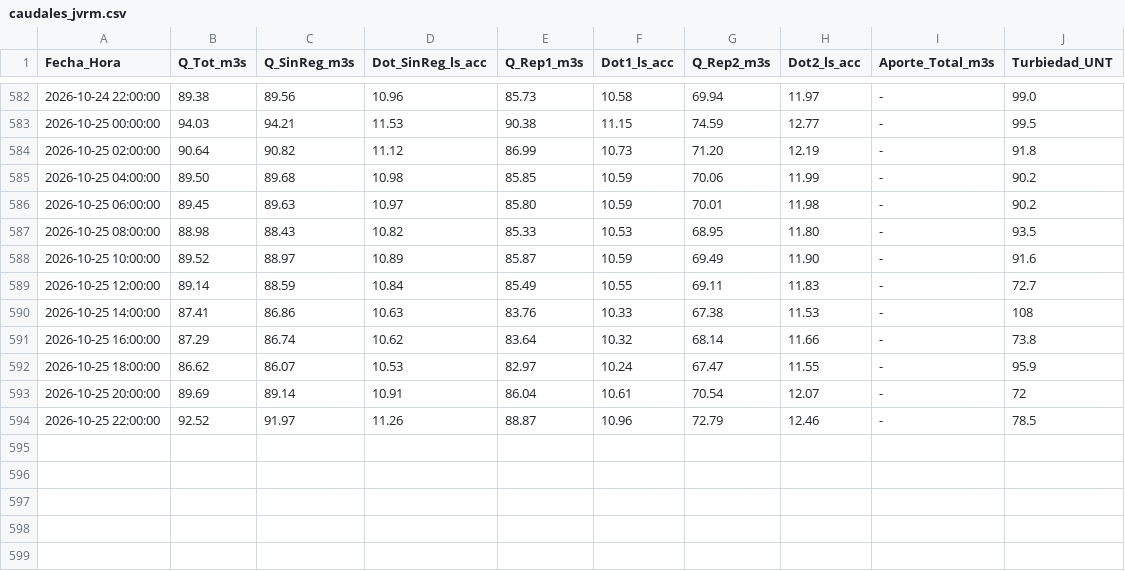
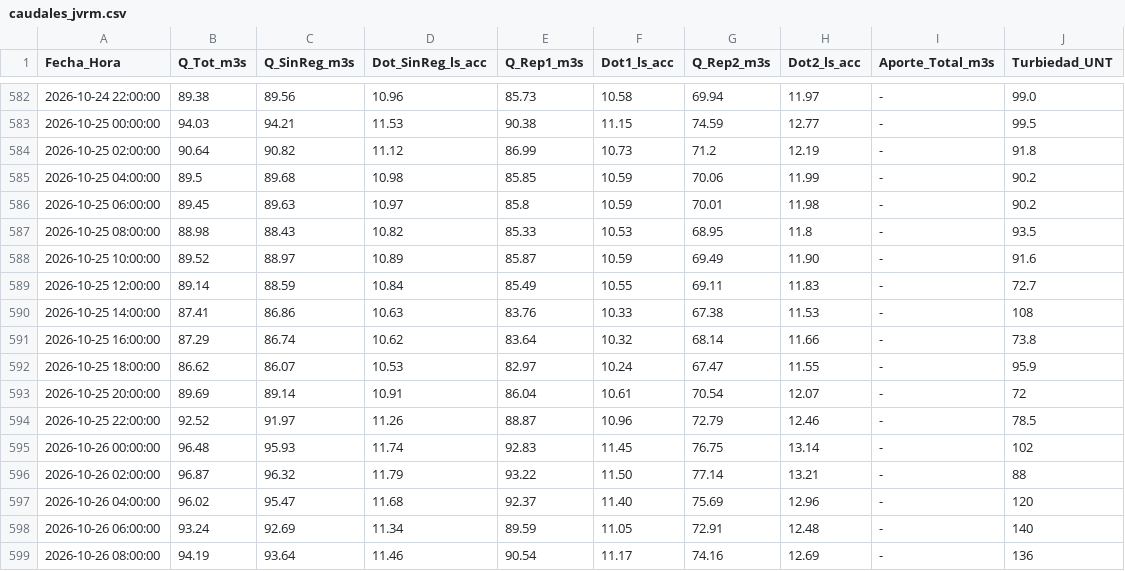
Before and after one commit to mferradalora/Caudales-JVRM, a CSV file: caudales_jvrm.csv, drawn as a sheet; only a part is shown, gaps mark what is left out.

```diff
--- a/caudales_jvrm.csv
+++ b/caudales_jvrm.csv
@@ -583,6 +583,6 @@ Fecha_Hora,Q_Tot_m3s,Q_SinReg_m3s,Dot_SinReg_ls_acc,Q_Rep1_m3s,Dot1_ls_acc,Q_Rep
 2026-10-25 00:00:00,94.03,94.21,11.53,90.38,11.15,74.59,12.77,-,99.5
-2026-10-25 02:00:00,90.64,90.82,11.12,86.99,10.73,71.20,12.19,-,91.8
-2026-10-25 04:00:00,89.50,89.68,10.98,85.85,10.59,70.06,11.99,-,90.2
-2026-10-25 06:00:00,89.45,89.63,10.97,85.80,10.59,70.01,11.98,-,90.2
-2026-10-25 08:00:00,88.98,88.43,10.82,85.33,10.53,68.95,11.80,-,93.5
+2026-10-25 02:00:00,90.64,90.82,11.12,86.99,10.73,71.2,12.19,-,91.8
+2026-10-25 04:00:00,89.5,89.68,10.98,85.85,10.59,70.06,11.99,-,90.2
+2026-10-25 06:00:00,89.45,89.63,10.97,85.8,10.59,70.01,11.98,-,90.2
+2026-10-25 08:00:00,88.98,88.43,10.82,85.33,10.53,68.95,11.8,-,93.5
 2026-10-25 10:00:00,89.52,88.97,10.89,85.87,10.59,69.49,11.90,-,91.6
@@ -594 +594,6 @@ Fecha_Hora,Q_Tot_m3s,Q_SinReg_m3s,Dot_SinReg_ls_acc,Q_Rep1_m3s,Dot1_ls_acc,Q_Rep
 2026-10-25 22:00:00,92.52,91.97,11.26,88.87,10.96,72.79,12.46,-,78.5
+2026-10-26 00:00:00,96.48,95.93,11.74,92.83,11.45,76.75,13.14,-,102
+2026-10-26 02:00:00,96.87,96.32,11.79,93.22,11.50,77.14,13.21,-,88
+2026-10-26 04:00:00,96.02,95.47,11.68,92.37,11.40,75.69,12.96,-,120
+2026-10-26 06:00:00,93.24,92.69,11.34,89.59,11.05,72.91,12.48,-,140
+2026-10-26 08:00:00,94.19,93.64,11.46,90.54,11.17,74.16,12.69,-,136
```
Also changed, not shown: 3 other files.
